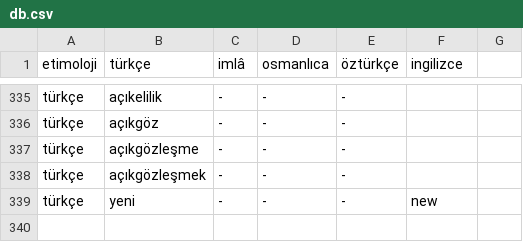
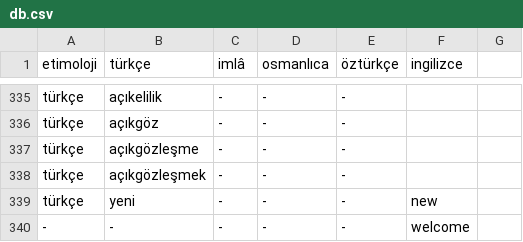
Before and after one commit to eneskalaycidev/turkceimla-db, a CSV file: db.csv, drawn as a sheet; only a part is shown, gaps mark what is left out.

Commit message:
Update db.csv

```diff
--- a/db.csv
+++ b/db.csv
@@ -339 +339,2 @@ türkçe,açıkgözleşmek,-,-,-,
 türkçe,yeni,-,-,-,new
+-,-,-,-,-,welcome
```
